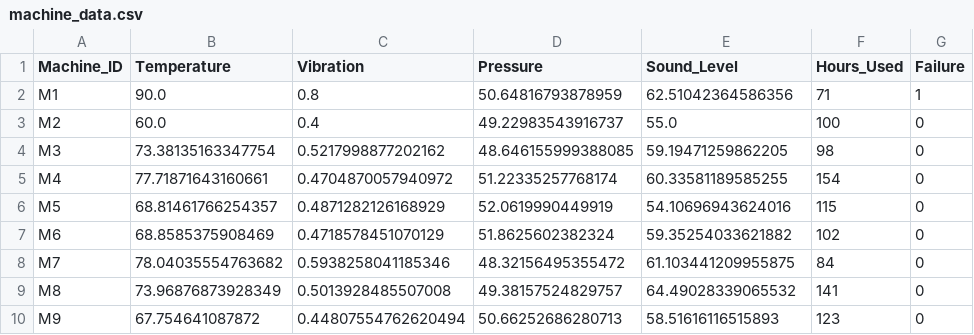
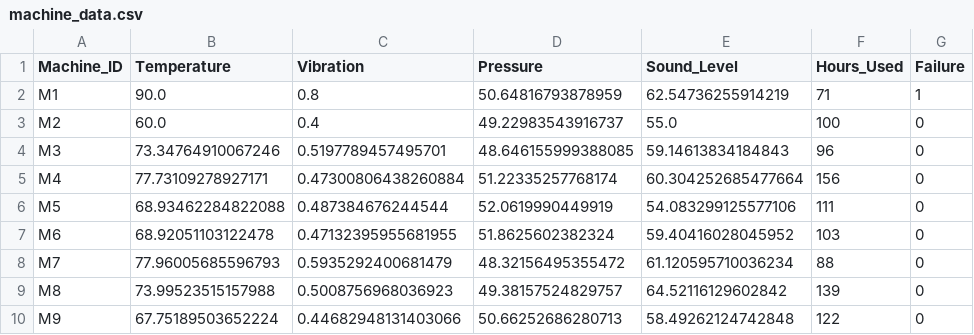
Before and after one commit to Cocomelon101518/EMERGTECH, a CSV file: machine_data.csv, drawn as a sheet; only a part is shown; the diff covers the shown part only.

```diff
--- a/machine_data.csv
+++ b/machine_data.csv
@@ -1,10 +1,10 @@
 Machine_ID,Temperature,Vibration,Pressure,Sound_Level,Hours_Used,Failure
-M1,90.0,0.8,50.64816793878959,62.51042364586356,71,1
+M1,90.0,0.8,50.64816793878959,62.54736255914219,71,1
 M2,60.0,0.4,49.22983543916737,55.0,100,0
-M3,73.38135163347754,0.5217998877202162,48.646155999388085,59.19471259862205,98,0
-M4,77.71871643160661,0.4704870057940972,51.22335257768174,60.33581189585255,154,0
-M5,68.81461766254357,0.4871282126168929,52.0619990449919,54.10696943624016,115,0
-M6,68.8585375908469,0.4718578451070129,51.8625602382324,59.35254033621882,102,0
-M7,78.04035554763682,0.5938258041185346,48.32156495355472,61.103441209955875,84,0
-M8,73.96876873928349,0.5013928485507008,49.38157524829757,64.49028339065532,141,0
-M9,67.754641087872,0.44807554762620494,50.66252686280713,58.51616116515893,123,0
+M3,73.34764910067246,0.5197789457495701,48.646155999388085,59.14613834184843,96,0
+M4,77.73109278927171,0.47300806438260884,51.22335257768174,60.304252685477664,156,0
+M5,68.93462284822088,0.487384676244544,52.0619990449919,54.083299125577106,111,0
+M6,68.92051103122478,0.47132395955681955,51.8625602382324,59.40416028045952,103,0
+M7,77.96005685596793,0.5935292400681479,48.32156495355472,61.120595710036234,88,0
+M8,73.99523515157988,0.5008756968036923,49.38157524829757,64.52116129602842,139,0
+M9,67.75189503652224,0.44682948131403066,50.66252686280713,58.49262124742848,122,0
```
Also changed, not shown: 63 edited cells elsewhere in this file, simulation_data/day_1.csv, 4 other files.
